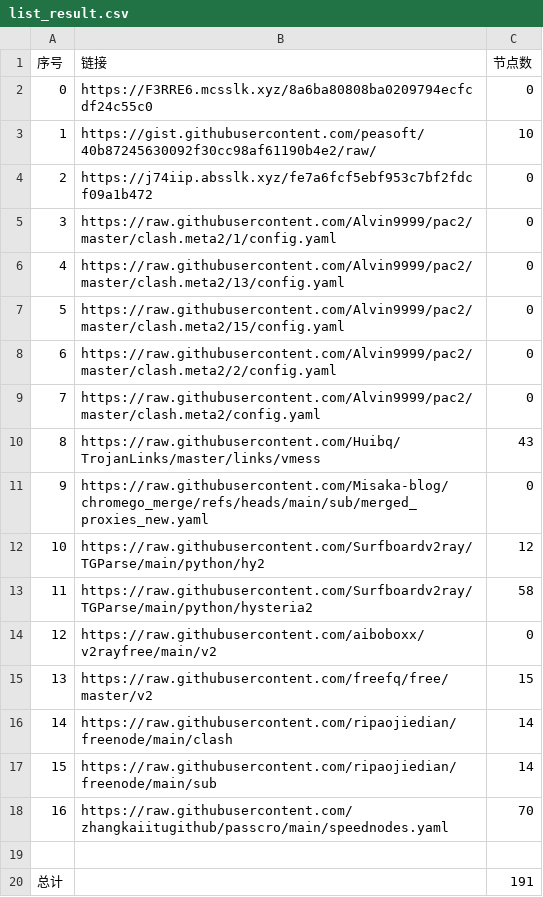
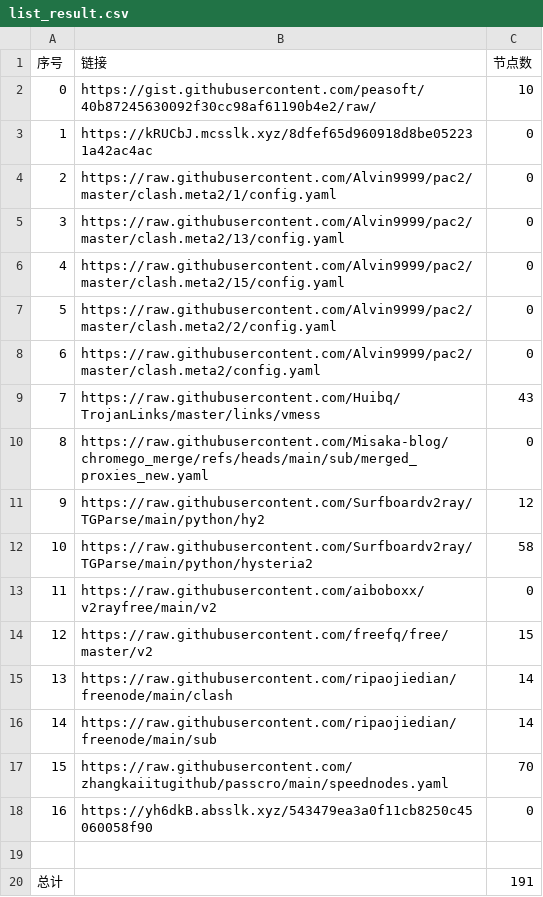
Before and after one commit to liuhtt/liunomorewalls, a CSV file: list_result.csv, drawn as a sheet; removed rows and columns are numbered as before the commit, all else as after; the diff names each change by its address in the sheet, - before the commit and + after, or states it on an @@ line.

```diff
--- a/list_result.csv
+++ b/list_result.csv
-row 2: 0 | https://F3RRE6.mcsslk.xyz/8a6ba80808ba0209794ecfcdf24c55c0 | 0
@@ column A (序号) renumbered between rows 2 and 17 @@
-B3 (链接): https://j74iip.absslk.xyz/fe7a6fcf5ebf953c7bf2fdcf09a1b472
+B3 (链接): https://kRUCbJ.mcsslk.xyz/8dfef65d960918d8be052231a42ac4ac
+row 18: 16 | https://yh6dkB.absslk.xyz/543479ea3a0f11cb8250c45060058f90 | 0
```
Also changed, not shown: 3 other files.
